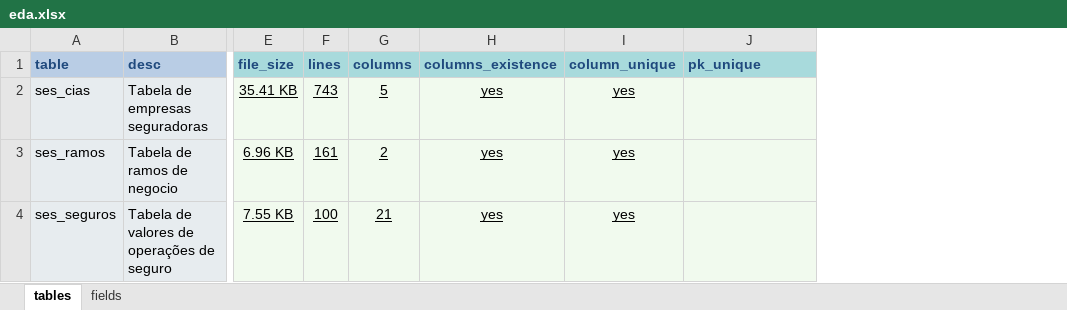
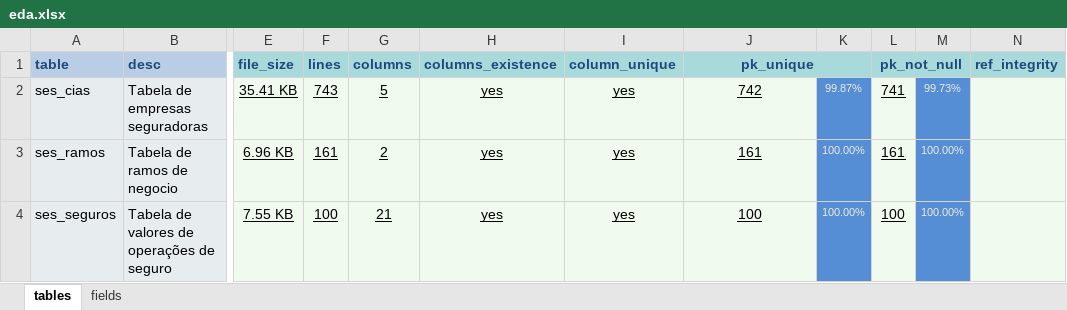
Before and after one commit to sergiorib/eda-to-excel, an Excel workbook: config/eda.xlsx, sheet tables, drawn as a sheet; only a part is shown, gaps mark what is left out; values as stored, in another font and other column widths than the file's, no borders; the diff names each change by its address in the sheet, - before the commit and + after, or states it on an @@ line.

```diff
--- a/config/eda.xlsx (sheet tables)
+++ b/config/eda.xlsx (sheet tables)
+column K, rows 2-4: 99.87% | 100.00% | 100.00%
+column L (pk_not_null), rows 2-4: 741 | 161 | 100
+column M, rows 2-4: 99.73% | 100.00% | 100.00%
+column N (ref_integrity), empty
-J1 alignment: left
+J1 alignment: center
+J1:K1 merged
-J2 (pk_unique): (empty)
+J2 (pk_unique): 742
-J3 (pk_unique): (empty)
+J3 (pk_unique): 161
-J4 (pk_unique): (empty)
+J4 (pk_unique): 100
```
Also changed, not shown: sheet fields, config/eda_matriz.xlsx, 6 other files.
